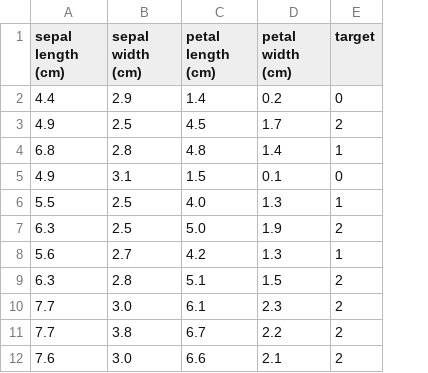
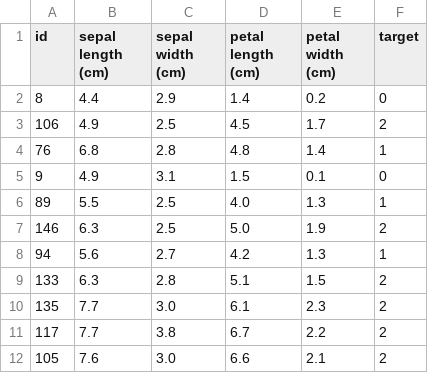
Before and after one commit to RosePY/Test-Challenge, a CSV file: data/train.csv, drawn as a sheet; only a part is shown; the diff names each change by its address in the sheet, - before the commit and + after, or states it on an @@ line.

```diff
--- a/data/train.csv
+++ b/data/train.csv
+column A (id), rows 2-12: 8 | 106 | 76 | 9 | 89 | 146 | 94 | 133 | 135 | 117 | 105
```
Also changed, not shown: data/test.csv, 2 other files.
